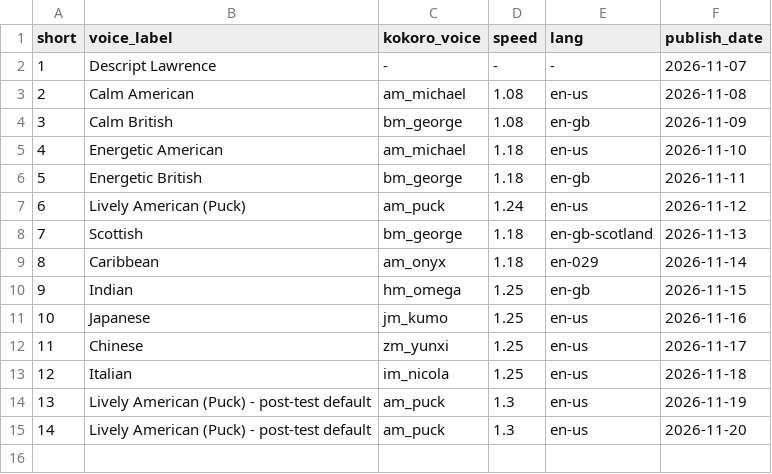
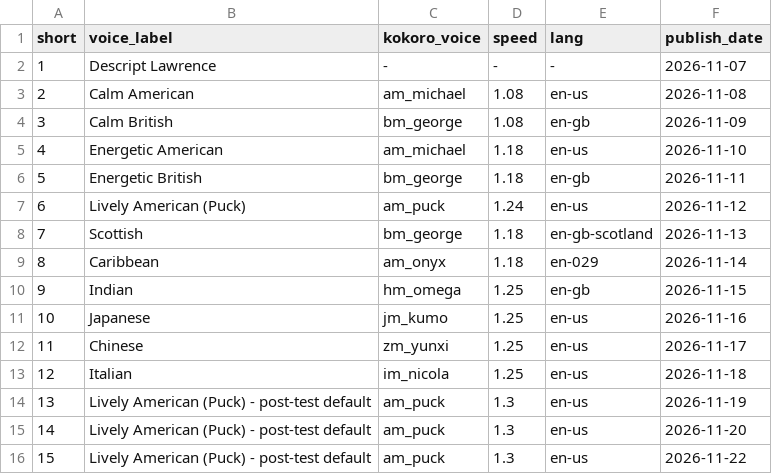
Before and after one commit to ChingyChingChing/livelore-media, a CSV file: pipeline/voice_log.csv, drawn as a sheet.

```diff
--- a/pipeline/voice_log.csv
+++ b/pipeline/voice_log.csv
@@ -15 +15,2 @@ short,voice_label,kokoro_voice,speed,lang,publish_date
 14,Lively American (Puck) - post-test default,am_puck,1.3,en-us,2026-11-20
+15,Lively American (Puck) - post-test default,am_puck,1.3,en-us,2026-11-22
```
Also changed, not shown: pipeline/shorts_log.csv, 4 other files.
